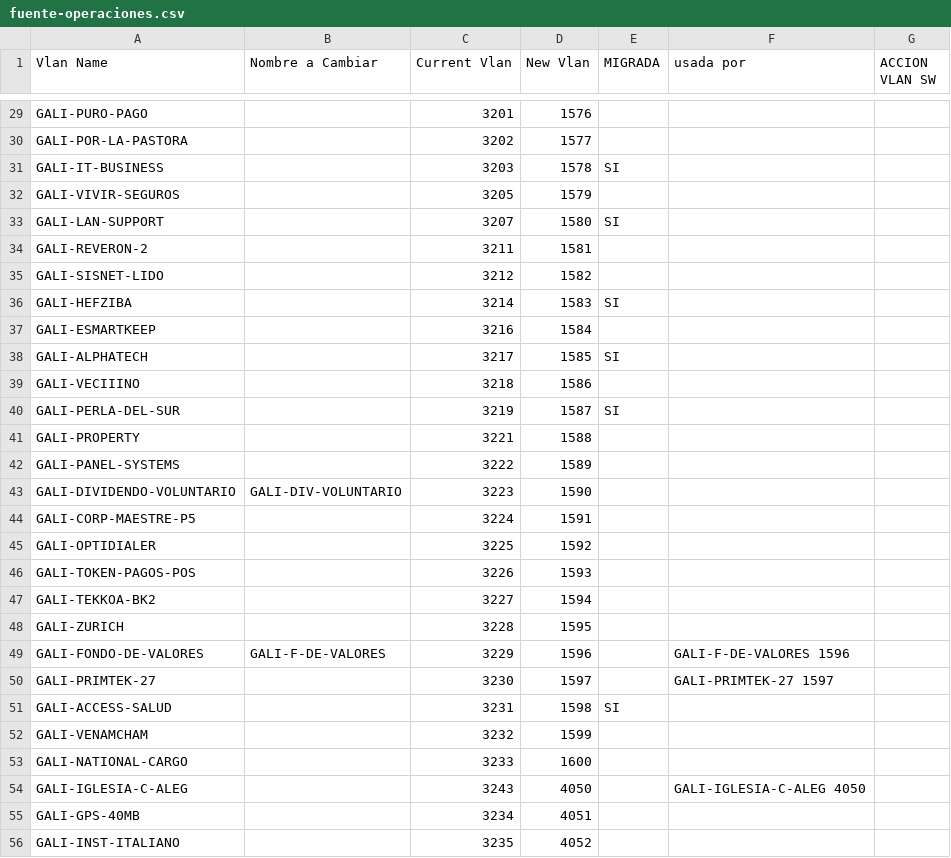
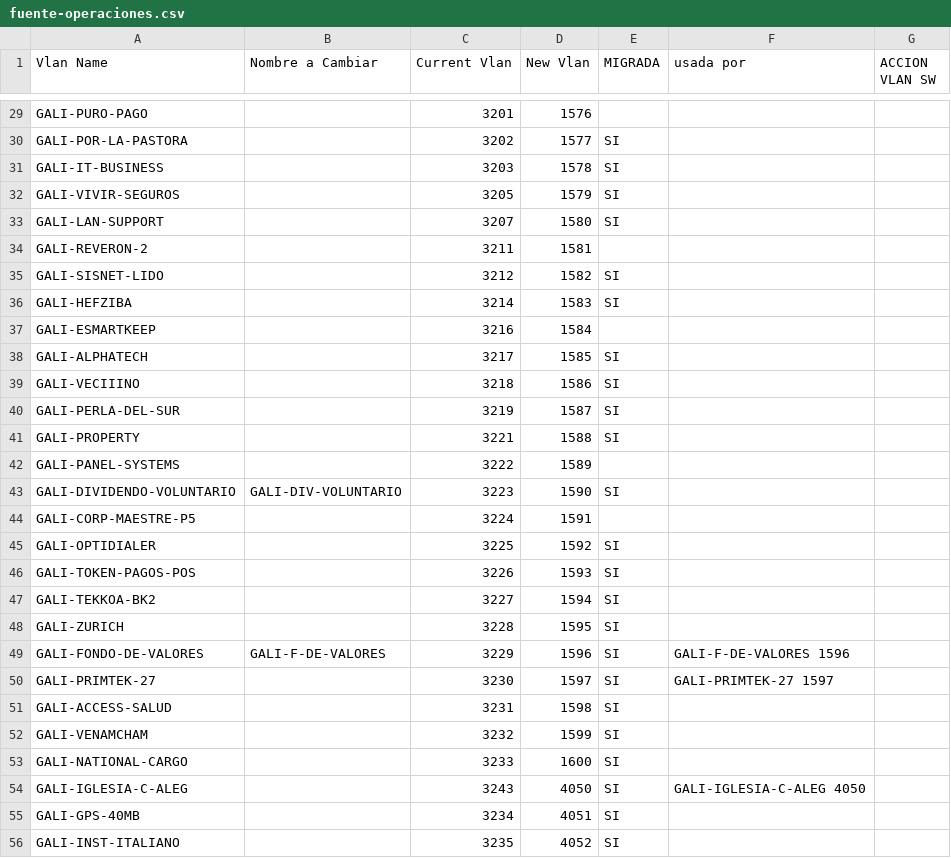
Before and after one commit to jrmr100/mudanzavlan, a CSV file: fuente-operaciones.csv, drawn as a sheet; only a part is shown, gaps mark what is left out; the diff covers the shown part only; the diff names each change by its address in the sheet, - before the commit and + after, or states it on an @@ line.

```diff
--- a/fuente-operaciones.csv
+++ b/fuente-operaciones.csv
-E30 (MIGRADA): (empty)
+E30 (MIGRADA): SI
-E32 (MIGRADA): (empty)
+E32 (MIGRADA): SI
-E35 (MIGRADA): (empty)
+E35 (MIGRADA): SI
-E39 (MIGRADA): (empty)
+E39 (MIGRADA): SI
-E41 (MIGRADA): (empty)
+E41 (MIGRADA): SI
-E43 (MIGRADA): (empty)
+E43 (MIGRADA): SI
-E45:E50 (MIGRADA): (empty)
+E45:E50 (MIGRADA): SI
-E52:E56 (MIGRADA): (empty)
+E52:E56 (MIGRADA): SI
```
Also changed, not shown: 29 edited cells elsewhere in this file, 2 other files.
